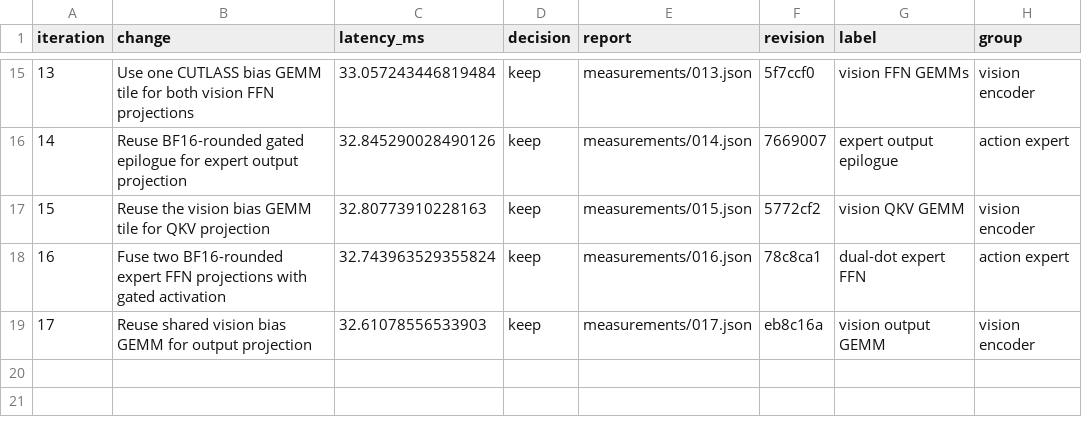
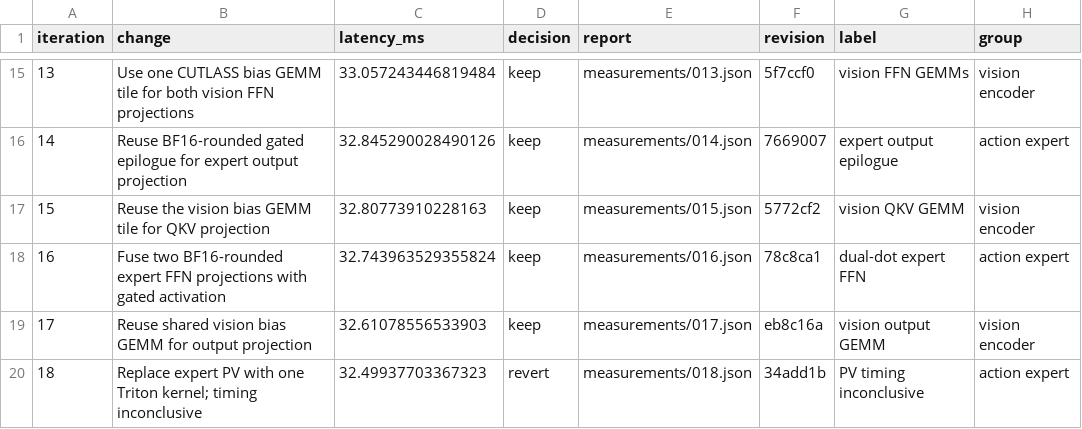
Before and after one commit to revollllt/flash-vla, a CSV file: results/pi05-rtx5090/gpt6-run-01/iterations.csv, drawn as a sheet; only a part is shown, gaps mark what is left out.

Commit message:
Record all PV deployment trials and withdraw inconclusive candidate

```diff
--- a/results/pi05-rtx5090/gpt6-run-01/iterations.csv
+++ b/results/pi05-rtx5090/gpt6-run-01/iterations.csv
@@ -19 +19,2 @@ iteration,change,latency_ms,decision,report,revision,label,group
 17,Reuse shared vision bias GEMM for output projection,32.61078556533903,keep,measurements/017.json,eb8c16a,vision output GEMM,vision encoder
+18,Replace expert PV with one Triton kernel; timing inconclusive,32.49937703367323,revert,measurements/018.json,34add1b,PV timing inconclusive,action expert
```
Also changed, not shown: 12 other files.
